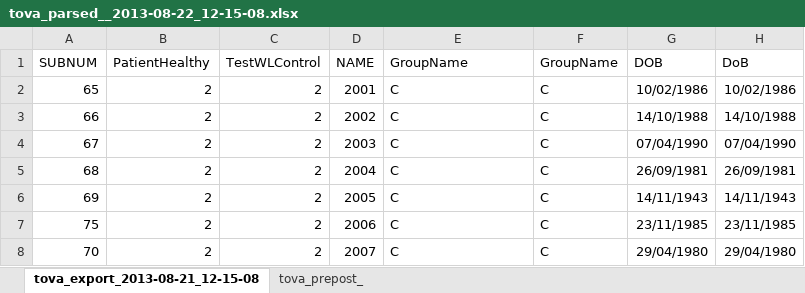
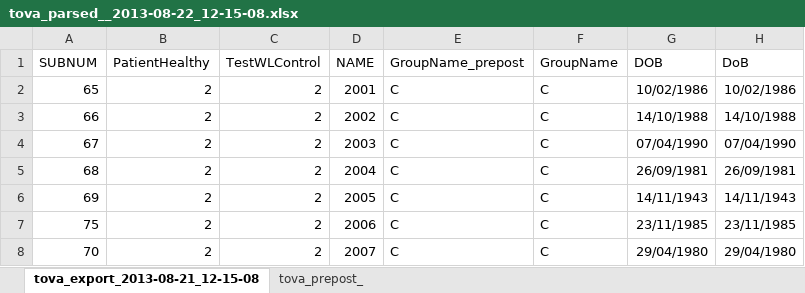
Before and after one commit to hipercog/TOVA-ADHD, an Excel workbook: TOVA/data/tova_parsed__2013-08-22_12-15-08.xlsx, sheet tova_export_2013-08-21_12-15-08, drawn as a sheet; only a part is shown; values as stored, in another font and other column widths than the file's, no borders; 1 other sheet too large or unreadable and not compared; the diff names each change by its address in the sheet, - before the commit and + after, or states it on an @@ line.

```diff
--- a/TOVA/data/tova_parsed__2013-08-22_12-15-08.xlsx (sheet tova_export_2013-08-21_12-15-08)
+++ b/TOVA/data/tova_parsed__2013-08-22_12-15-08.xlsx (sheet tova_export_2013-08-21_12-15-08)
-E1: GroupName
+E1: GroupName_prepost
```
Also changed, not shown: 5 other files.
